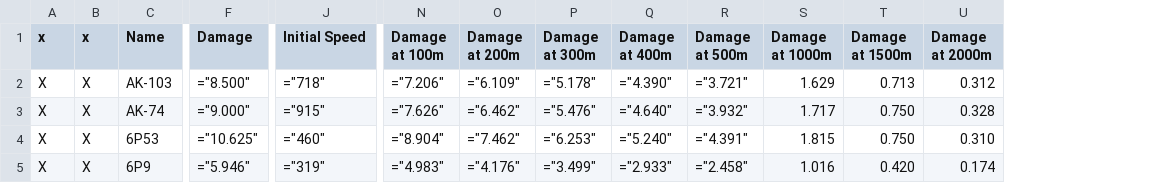
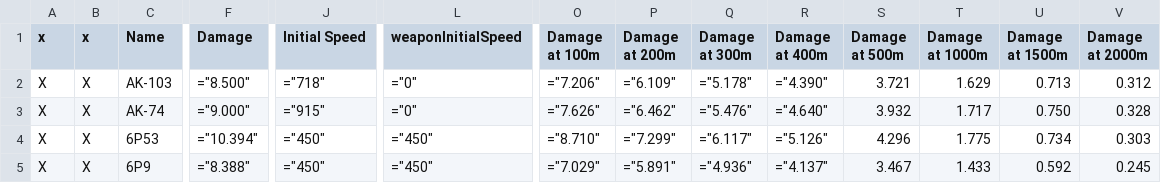
Before and after one commit to lukegotjellyfish/Arma-Class-Exporter, a CSV file: Exports/OpForWeaponExport.csv, drawn as a sheet; only a part is shown, gaps mark what is left out; addresses are those after the commit; the diff covers the shown part only; the diff names each change by its address in the sheet, - before the commit and + after, or states it on an @@ line.

```diff
--- a/Exports/OpForWeaponExport.csv
+++ b/Exports/OpForWeaponExport.csv
+column L (weaponInitialSpeed), rows 2-5: ="0" | ="0" | ="450" | ="450"
-S2 (Damage at 500m): ="3.721"
+S2 (Damage at 500m): 3.721
-S3 (Damage at 500m): ="3.932"
+S3 (Damage at 500m): 3.932
-F4 (Damage): ="10.625"
+F4 (Damage): ="10.394"
-J4 (Initial Speed): ="460"
+J4 (Initial Speed): ="450"
-O4 (Damage at 100m): ="8.904"
+O4 (Damage at 100m): ="8.710"
-P4 (Damage at 200m): ="7.462"
+P4 (Damage at 200m): ="7.299"
-Q4 (Damage at 300m): ="6.253"
+Q4 (Damage at 300m): ="6.117"
-R4 (Damage at 400m): ="5.240"
+R4 (Damage at 400m): ="5.126"
-S4 (Damage at 500m): ="4.391"
+S4 (Damage at 500m): 4.296
-T4 (Damage at 1000m): 1.815
+T4 (Damage at 1000m): 1.775
-U4 (Damage at 1500m): 0.750
+U4 (Damage at 1500m): 0.734
-V4 (Damage at 2000m): 0.310
+V4 (Damage at 2000m): 0.303
-F5 (Damage): ="5.946"
+F5 (Damage): ="8.388"
-J5 (Initial Speed): ="319"
+J5 (Initial Speed): ="450"
-O5 (Damage at 100m): ="4.983"
+O5 (Damage at 100m): ="7.029"
-P5 (Damage at 200m): ="4.176"
+P5 (Damage at 200m): ="5.891"
-Q5 (Damage at 300m): ="3.499"
+Q5 (Damage at 300m): ="4.936"
-R5 (Damage at 400m): ="2.933"
+R5 (Damage at 400m): ="4.137"
-S5 (Damage at 500m): ="2.458"
+S5 (Damage at 500m): 3.467
-T5 (Damage at 1000m): 1.016
+T5 (Damage at 1000m): 1.433
-U5 (Damage at 1500m): 0.420
+U5 (Damage at 1500m): 0.592
-V5 (Damage at 2000m): 0.174
+V5 (Damage at 2000m): 0.245
```
Also changed, not shown: 126 edited cells elsewhere in this file, Exports/BluForLauncherExport.csv, Exports/BluForVehicleWeaponExport.csv, 7 other files.
